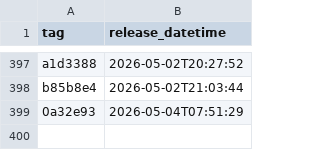
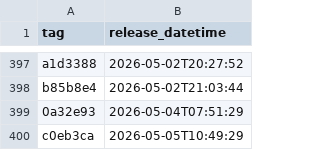
Before and after one commit to NHSDigital/eps-assist-me, a CSV file: _data/dev_deployments.csv, drawn as a sheet; only a part is shown, gaps mark what is left out; the diff names each change by its address in the sheet, - before the commit and + after, or states it on an @@ line.

```diff
--- a/_data/dev_deployments.csv
+++ b/_data/dev_deployments.csv
+row 400: c0eb3ca | 2026-05-05T10:49:29
```
Also changed, not shown: 1 other file.
